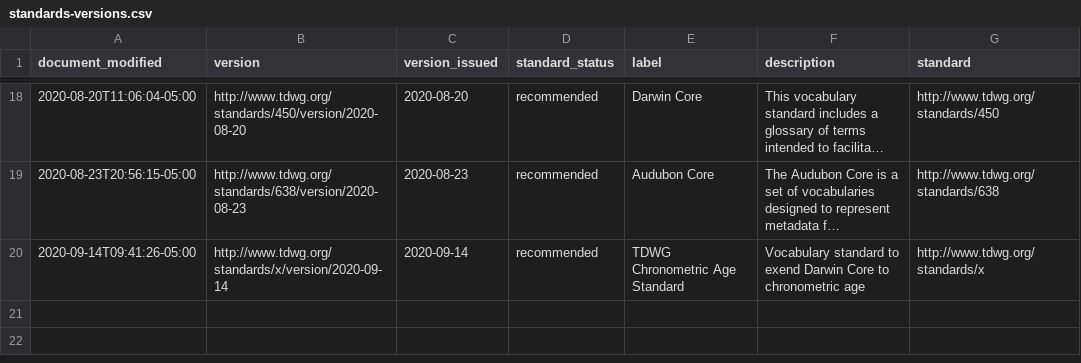
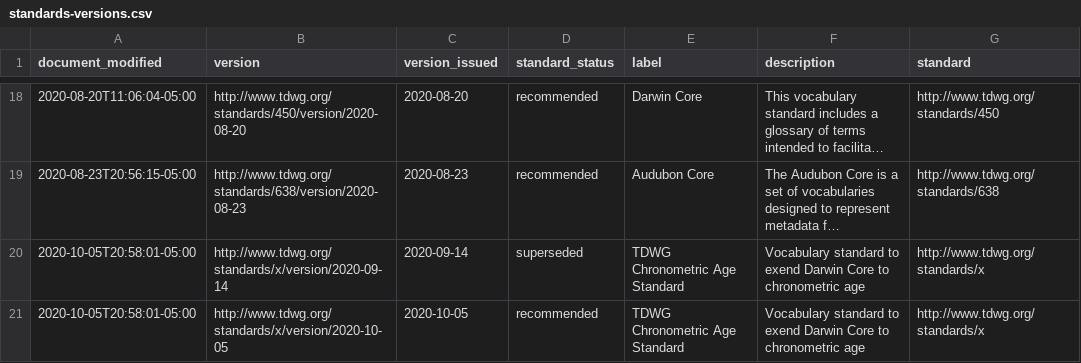
Before and after one commit to jmbarrios/rs.tdwg.org, a CSV file: standards-versions/standards-versions.csv, drawn as a sheet; only a part is shown, gaps mark what is left out; long unchanged cells end in …; the diff names each change by its address in the sheet, - before the commit and + after, or states it on an @@ line.

```diff
--- a/standards-versions/standards-versions.csv
+++ b/standards-versions/standards-versions.csv
-A20 (document_modified): 2020-09-14T09:41:26-05:00
+A20 (document_modified): 2020-10-05T20:58:01-05:00
-D20 (standard_status): recommended
+D20 (standard_status): superseded
+row 21: 2020-10-05T20:58:01-05:00 | http://www.tdwg.org/standards/x/version/2020-10-05 | 2020-10-05 | recommended | TDWG Chronometric Age Standard | Vocabulary standard to exend Darwin Core to chronometric age | http://www.tdwg.org/standards/x
```
Also changed, not shown: chronometricage-versions/chronometricage-versions.csv, term-lists-versions/term-lists-versions-members.csv, 15 other files.
